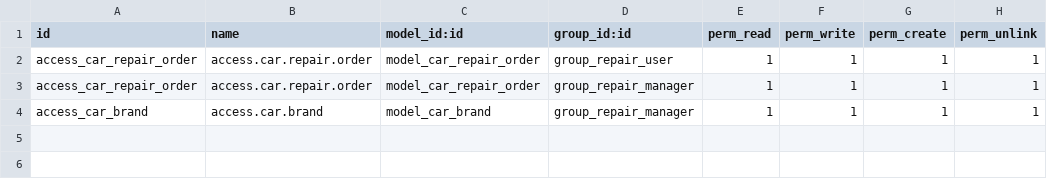
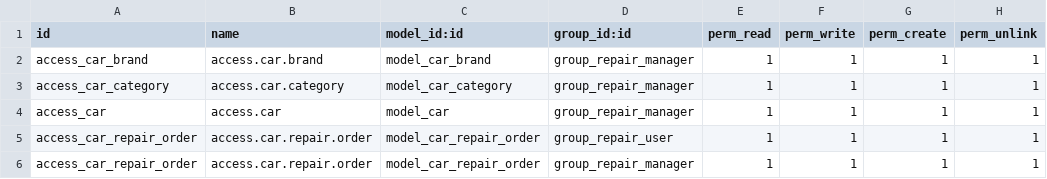
Before and after one commit to farhanrashad/fv13, a CSV file: de_car_repair/security/ir.model.access.csv, drawn as a sheet.

Commit message:
update car repair

```diff
--- a/de_car_repair/security/ir.model.access.csv
+++ b/de_car_repair/security/ir.model.access.csv
@@ -1,4 +1,6 @@
 id,name,model_id:id,group_id:id,perm_read,perm_write,perm_create,perm_unlink
+access_car_brand,access.car.brand,model_car_brand,group_repair_manager,1,1,1,1
+access_car_category,access.car.category,model_car_category,group_repair_manager,1,1,1,1
+access_car,access.car,model_car,group_repair_manager,1,1,1,1
 access_car_repair_order,access.car.repair.order,model_car_repair_order,group_repair_user,1,1,1,1
 access_car_repair_order,access.car.repair.order,model_car_repair_order,group_repair_manager,1,1,1,1
-access_car_brand,access.car.brand,model_car_brand,group_repair_manager,1,1,1,1
```
Also changed, not shown: 8 other files.
